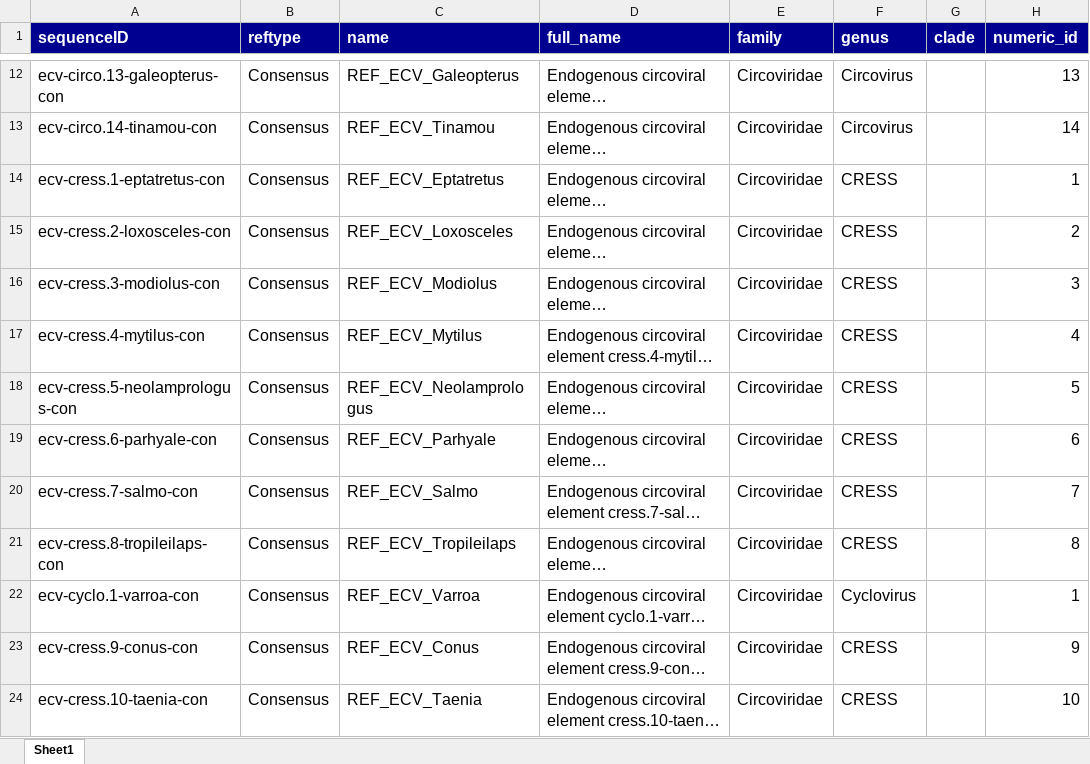
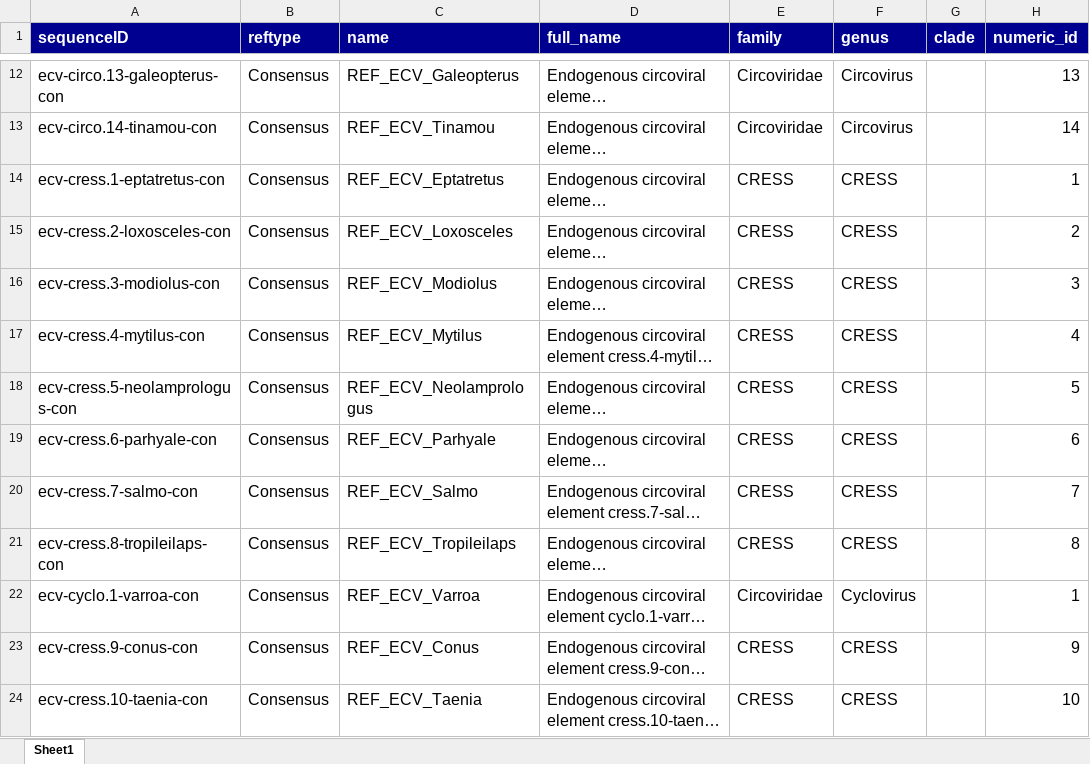
Before and after one commit to giffordlabcvr/CRESS-GLUE, an Excel workbook: tabular/eve/ecv-refseqs-side-data.xlsx, sheet Sheet1, drawn as a sheet; only a part is shown, gaps mark what is left out; long unchanged cells end in …; values as stored, in another font and other column widths than the file's, no borders; the diff names each change by its address in the sheet, - before the commit and + after, or states it on an @@ line.

```diff
--- a/tabular/eve/ecv-refseqs-side-data.xlsx (sheet Sheet1)
+++ b/tabular/eve/ecv-refseqs-side-data.xlsx (sheet Sheet1)
-E14:E21 (family): Circoviridae
+E14:E21 (family): CRESS
-E23:E24 (family): Circoviridae
+E23:E24 (family): CRESS
```
Also changed, not shown: tabular/core/cress-refseqs-side-data.xlsx, 13 other files.
